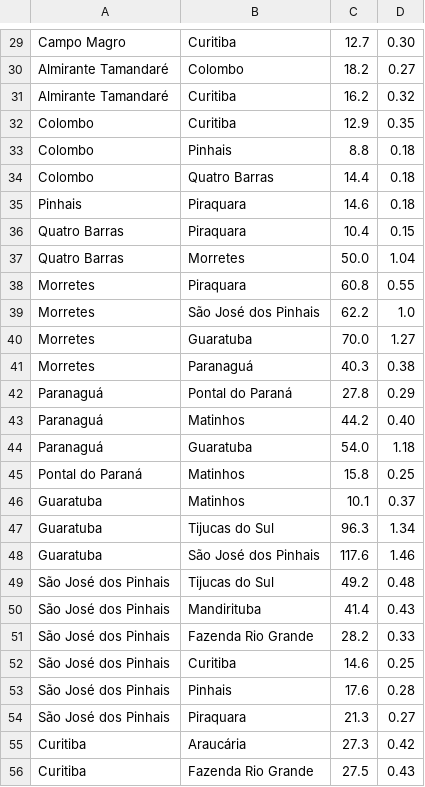
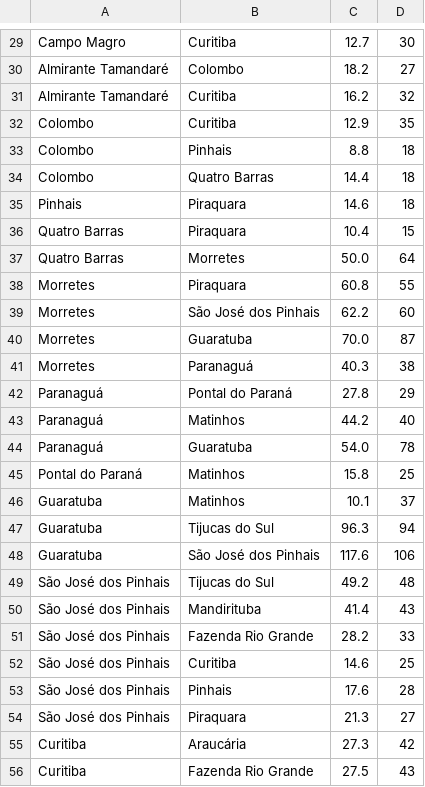
Before and after one commit to JoseEduardoSS/EstruturaDeDadosA3, a CSV file: src/main/java/br/com/estruturaDeDados/Dados.csv, drawn as a sheet; only a part is shown, gaps mark what is left out; the diff covers the shown part only; the diff names each change by its address in the sheet, - before the commit and + after, or states it on an @@ line.

```diff
--- a/src/main/java/br/com/estruturaDeDados/Dados.csv
+++ b/src/main/java/br/com/estruturaDeDados/Dados.csv
-D29: 0.30
+D29: 30
-D30: 0.27
+D30: 27
-D31: 0.32
+D31: 32
-D32: 0.35
+D32: 35
-D33:D35: 0.18
+D33:D35: 18
-D36: 0.15
+D36: 15
-D37: 1.04
+D37: 64
-D38: 0.55
+D38: 55
-D39: 1.0
+D39: 60
-D40: 1.27
+D40: 87
-D41: 0.38
+D41: 38
-D42: 0.29
+D42: 29
-D43: 0.40
+D43: 40
-D44: 1.18
+D44: 78
-D45: 0.25
+D45: 25
-D46: 0.37
+D46: 37
-D47: 1.34
+D47: 94
-D48: 1.46
+D48: 106
-D49: 0.48
+D49: 48
-D50: 0.43
+D50: 43
-D51: 0.33
+D51: 33
-D52: 0.25
+D52: 25
-D53: 0.28
+D53: 28
-D54: 0.27
+D54: 27
-D55: 0.42
+D55: 42
-D56: 0.43
+D56: 43
```
Also changed, not shown: 53 edited cells elsewhere in this file, 5 other files.
